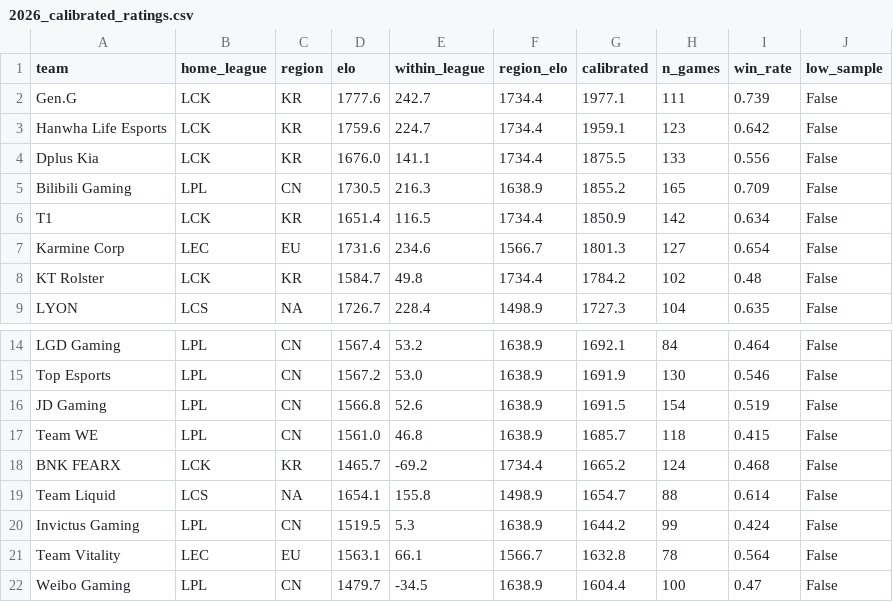
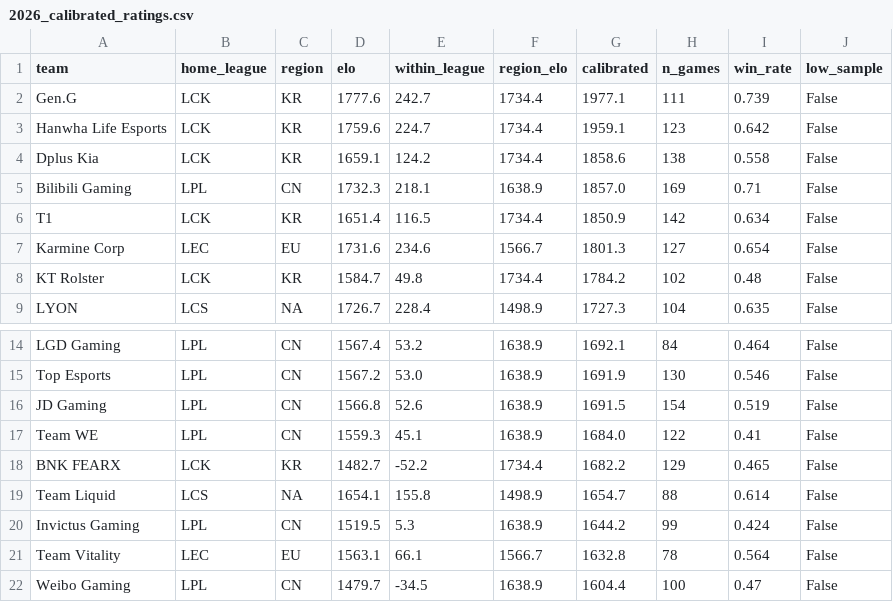
Before and after one commit to zackaids/league-predictor, a CSV file: data/processed/2026_calibrated_ratings.csv, drawn as a sheet; only a part is shown, gaps mark what is left out.

```diff
--- a/data/processed/2026_calibrated_ratings.csv
+++ b/data/processed/2026_calibrated_ratings.csv
@@ -3,4 +3,4 @@ Gen.G,LCK,KR,1777.6,242.7,1734.4,1977.1,111,0.739,False
 Hanwha Life Esports,LCK,KR,1759.6,224.7,1734.4,1959.1,123,0.642,False
-Dplus Kia,LCK,KR,1676.0,141.1,1734.4,1875.5,133,0.556,False
-Bilibili Gaming,LPL,CN,1730.5,216.3,1638.9,1855.2,165,0.709,False
+Dplus Kia,LCK,KR,1659.1,124.2,1734.4,1858.6,138,0.558,False
+Bilibili Gaming,LPL,CN,1732.3,218.1,1638.9,1857.0,169,0.71,False
 T1,LCK,KR,1651.4,116.5,1734.4,1850.9,142,0.634,False
@@ -16,4 +16,4 @@ Top Esports,LPL,CN,1567.2,53.0,1638.9,1691.9,130,0.546,False
 JD Gaming,LPL,CN,1566.8,52.6,1638.9,1691.5,154,0.519,False
-Team WE,LPL,CN,1561.0,46.8,1638.9,1685.7,118,0.415,False
-BNK FEARX,LCK,KR,1465.7,-69.2,1734.4,1665.2,124,0.468,False
+Team WE,LPL,CN,1559.3,45.1,1638.9,1684.0,122,0.41,False
+BNK FEARX,LCK,KR,1482.7,-52.2,1734.4,1682.2,129,0.465,False
 Team Liquid,LCS,NA,1654.1,155.8,1498.9,1654.7,88,0.614,False
```
Also changed, not shown: data/processed/2026_team_elo.csv, data/processed/2026_worlds_title_odds.csv, 5 other files.
